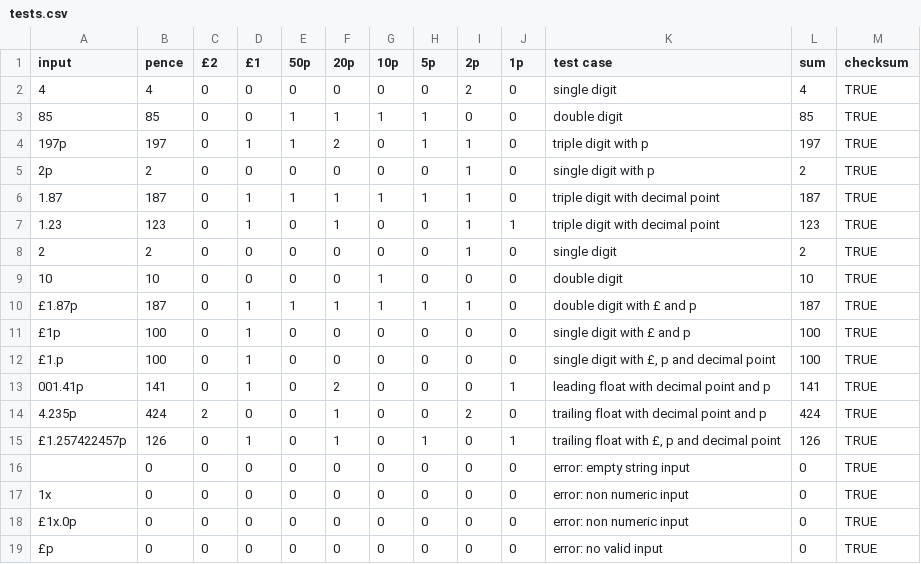
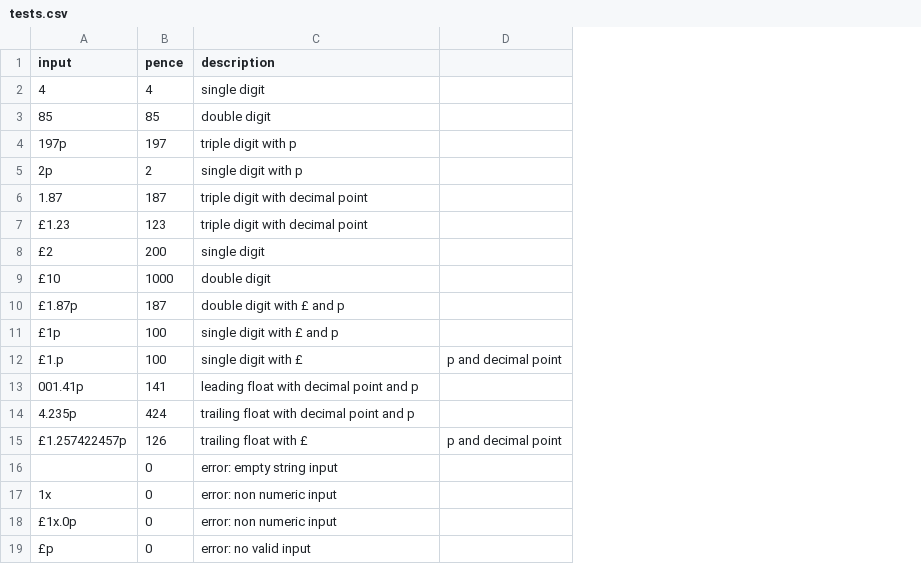
Before and after one commit to energyhelpline/kata-coin-calc, a CSV file: tests.csv, drawn as a sheet; removed rows and columns are numbered as before the commit, all else as after; the diff names each change by its address in the sheet, - before the commit and + after, or states it on an @@ line.

```diff
--- a/tests.csv
+++ b/tests.csv
-column C (£2), rows 2-7: all 0; rows 10-19: 0 | 0 | 0 | 0 | 2 | 0 | 0 | 0 | 0 | 0
-column D (£1), rows 2-7: 0 | 0 | 1 | 0 | 1 | 1; rows 10-19: 1 | 1 | 1 | 1 | 0 | 1 | 0 | 0 | 0 | 0
-column E (50p), rows 2-7: 0 | 1 | 1 | 0 | 1 | 0; rows 10-19: 1 | 0 | 0 | 0 | 0 | 0 | 0 | 0 | 0 | 0
-column F (20p), rows 2-7: 0 | 1 | 2 | 0 | 1 | 1; rows 10-19: 1 | 0 | 0 | 2 | 1 | 1 | 0 | 0 | 0 | 0
-column G (10p), rows 2-7: 0 | 1 | 0 | 0 | 1 | 0; rows 10-19: 1 | 0 | 0 | 0 | 0 | 0 | 0 | 0 | 0 | 0
-column H (5p), rows 2-7: 0 | 1 | 1 | 0 | 1 | 0; rows 10-19: 1 | 0 | 0 | 0 | 0 | 1 | 0 | 0 | 0 | 0
-column I (2p), rows 2-7: 2 | 0 | 1 | 1 | 1 | 1; rows 10-19: 1 | 0 | 0 | 0 | 2 | 0 | 0 | 0 | 0 | 0
-column J (1p), rows 2-7: 0 | 0 | 0 | 0 | 0 | 1; rows 10-19: 0 | 0 | 0 | 1 | 0 | 1 | 0 | 0 | 0 | 0
-column L (sum), rows 2-7: 4 | 85 | 197 | 2 | 187 | 123; rows 10-19: 187 | 100 | 100 | 141 | 424 | 126 | 0 | 0 | 0 | 0
-column M (checksum), rows 2-7: all TRUE; rows 10-19: all TRUE
+column D, rows 12-15: p and decimal point |  |  | p and decimal point
-C1: test case
+C1: description
-A7 (input): 1.23
+A7 (input): £1.23
-row 8: 2 | 2 | 0 | 0 | 0 | 0 | 0 | 0 | 1 | 0 | single digit | 2 | TRUE
-row 9: 10 | 10 | 0 | 0 | 0 | 0 | 1 | 0 | 0 | 0 | double digit | 10 | TRUE
+row 8: £2 | 200 | single digit
+row 9: £10 | 1000 | double digit
-C12 (description): single digit with £, p and decimal point
+C12 (description): single digit with £
-C15 (description): trailing float with £, p and decimal point
+C15 (description): trailing float with £
```
Also changed, not shown: 2 other files.
